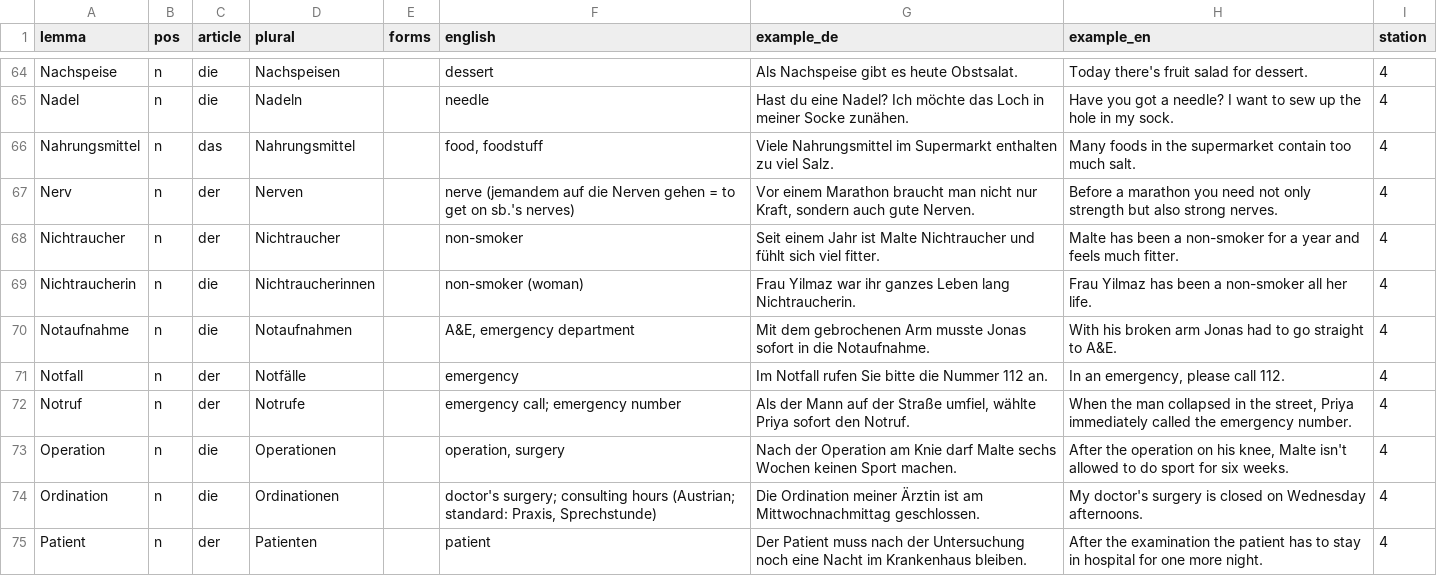
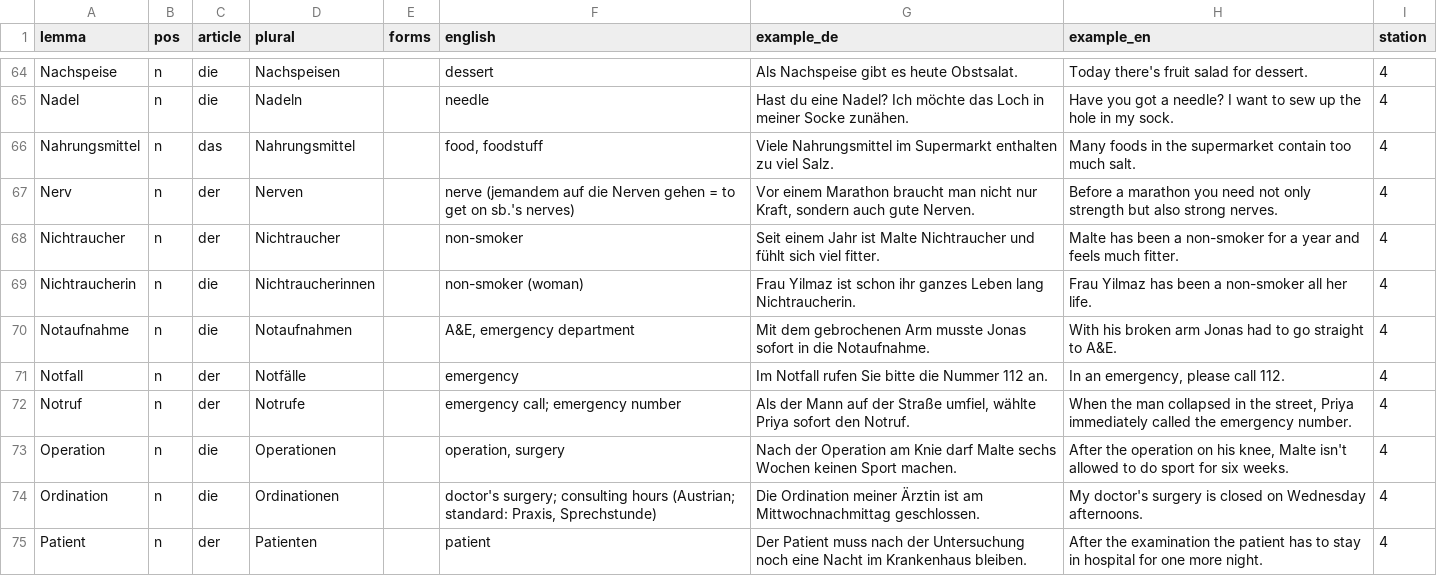
Before and after one commit to Sujan14500/pathtogermany, a TSV file: data/src/words-B1-2.tsv, drawn as a sheet; only a part is shown, gaps mark what is left out; the diff covers the shown part only.

```diff
--- a/data/src/words-B1-2.tsv
+++ b/data/src/words-B1-2.tsv
@@ -68,3 +68,3 @@ Nerv	n	der	Nerven		nerve (jemandem auf die Nerven gehen = to get on sb.'s nerves
 Nichtraucher	n	der	Nichtraucher		non-smoker	Seit einem Jahr ist Malte Nichtraucher und fühlt sich viel fitter.	Malte has been a non-smoker for a year and feels much fitter.	4
-Nichtraucherin	n	die	Nichtraucherinnen		non-smoker (woman)	Frau Yilmaz war ihr ganzes Leben lang Nichtraucherin.	Frau Yilmaz has been a non-smoker all her life.	4
+Nichtraucherin	n	die	Nichtraucherinnen		non-smoker (woman)	Frau Yilmaz ist schon ihr ganzes Leben lang Nichtraucherin.	Frau Yilmaz has been a non-smoker all her life.	4
 Notaufnahme	n	die	Notaufnahmen		A&E, emergency department	Mit dem gebrochenen Arm musste Jonas sofort in die Notaufnahme.	With his broken arm Jonas had to go straight to A&E.	4
```
Also changed, not shown: 5 edited cells elsewhere in this file, data/src/words-B1-1.tsv, data/src/words-B1-3.tsv, 3 other files.
